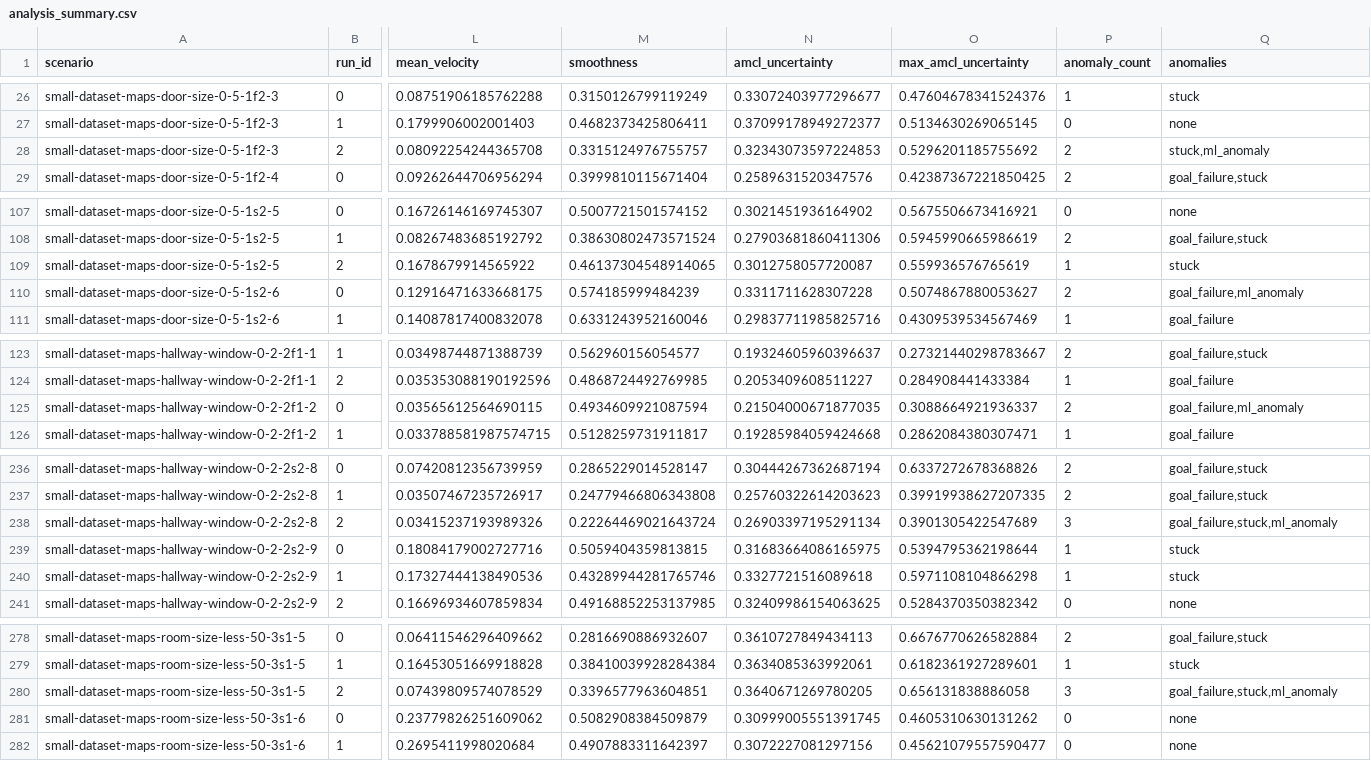
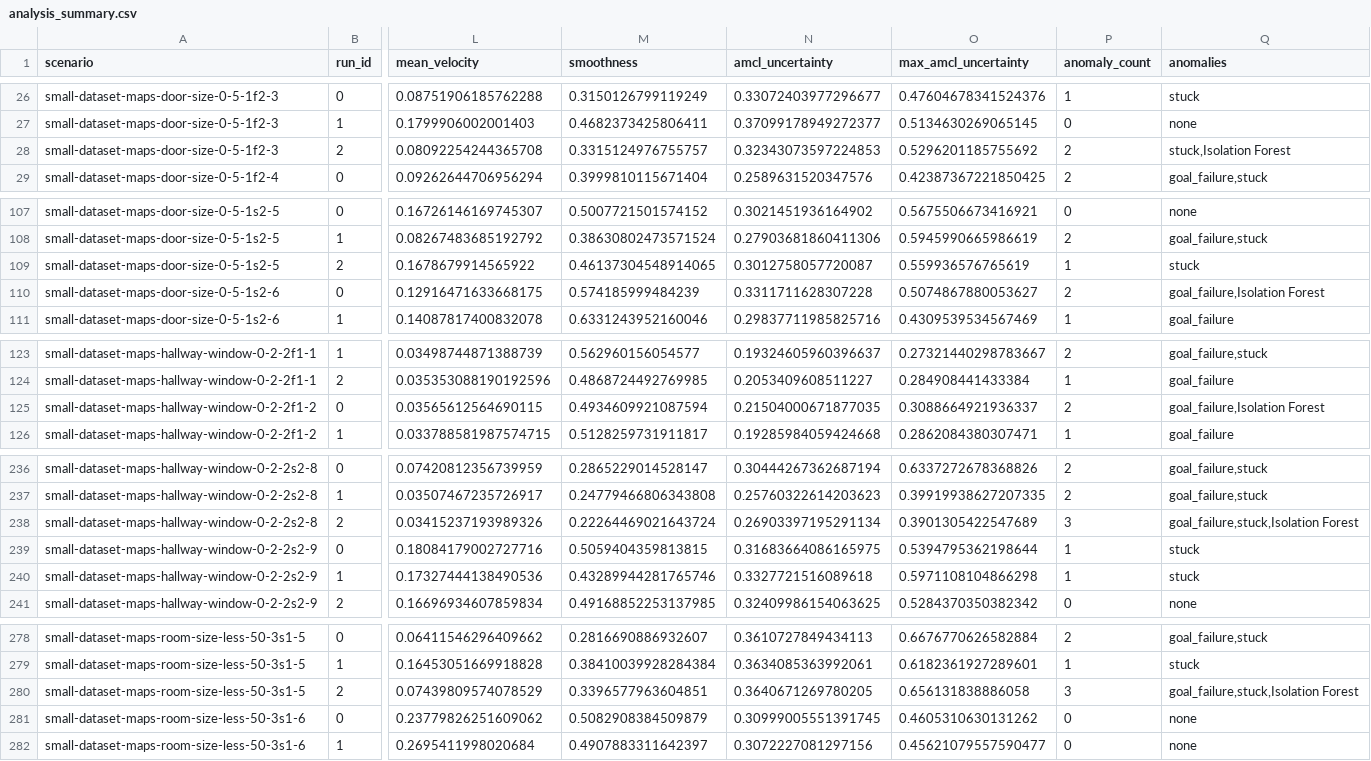
Before and after one commit to nasimpc/Robot-Navigation-Anomaly-Detection-and-Causal-Analysis, a CSV file: assignment2/analysis_summary.csv, drawn as a sheet; only a part is shown, gaps mark what is left out; the diff covers the shown part only; the diff names each change by its address in the sheet, - before the commit and + after, or states it on an @@ line.

Commit message:
feat_early_prediction_of_anomalies

```diff
--- a/assignment2/analysis_summary.csv
+++ b/assignment2/analysis_summary.csv
-Q28 (anomalies): stuck,ml_anomaly
+Q28 (anomalies): stuck,Isolation Forest
-Q110 (anomalies): goal_failure,ml_anomaly
+Q110 (anomalies): goal_failure,Isolation Forest
-Q125 (anomalies): goal_failure,ml_anomaly
+Q125 (anomalies): goal_failure,Isolation Forest
-Q238 (anomalies): goal_failure,stuck,ml_anomaly
+Q238 (anomalies): goal_failure,stuck,Isolation Forest
-Q280 (anomalies): goal_failure,stuck,ml_anomaly
+Q280 (anomalies): goal_failure,stuck,Isolation Forest
```
Also changed, not shown: 40 edited cells elsewhere in this file, 16 other files.
